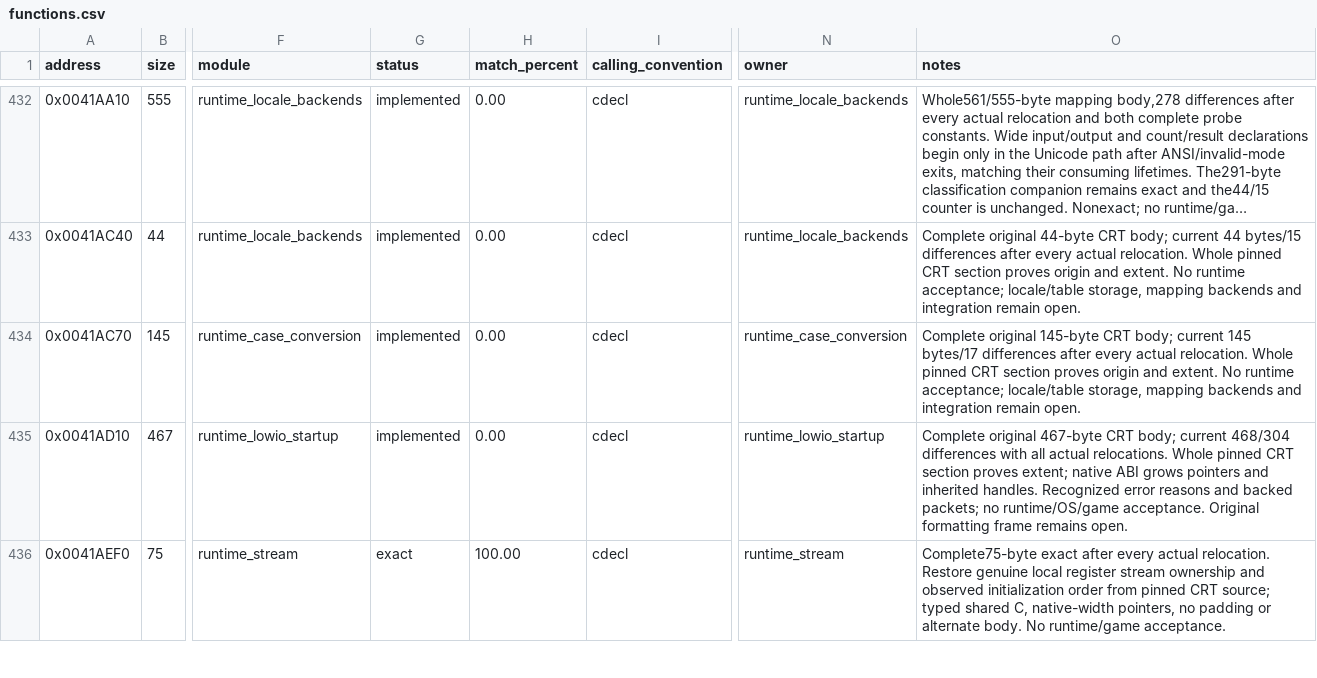
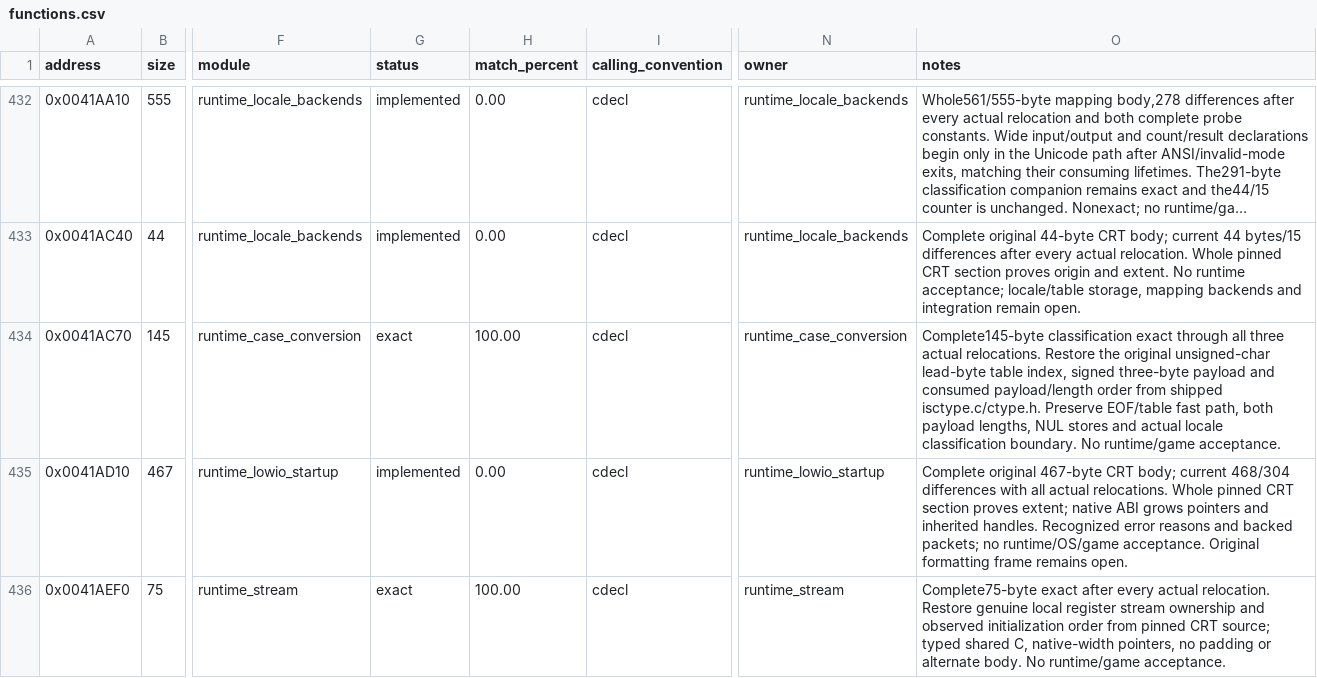
Before and after one commit to N0zoM1z0/dx-ball, a CSV file: config/functions.csv, drawn as a sheet; only a part is shown, gaps mark what is left out; long unchanged cells end in …; the diff names each change by its address in the sheet, - before the commit and + after, or states it on an @@ line.

```diff
--- a/config/functions.csv
+++ b/config/functions.csv
-G434 (status): implemented
+G434 (status): exact
-H434 (match_percent): 0.00
+H434 (match_percent): 100.00
-O434 (notes): Complete original 145-byte CRT body; current 145 bytes/17 differences after every actual relocation. Whole pinned CRT section proves origin and extent. No runtime acceptance; locale/table storage, mapping backends and integration remain open.
+O434 (notes): Complete145-byte classification exact through all three actual relocations. Restore the original unsigned-char lead-byte table index, signed three-byte payload and consumed payload/length order from shipped isctype.c/ctype.h. Preserve EOF/table fast path, both payload lengths, NUL stores and actual locale classification boundary. No runtime/game acceptance.
```
Also changed, not shown: config/implemented.csv, config/matches.csv, 7 other files.
